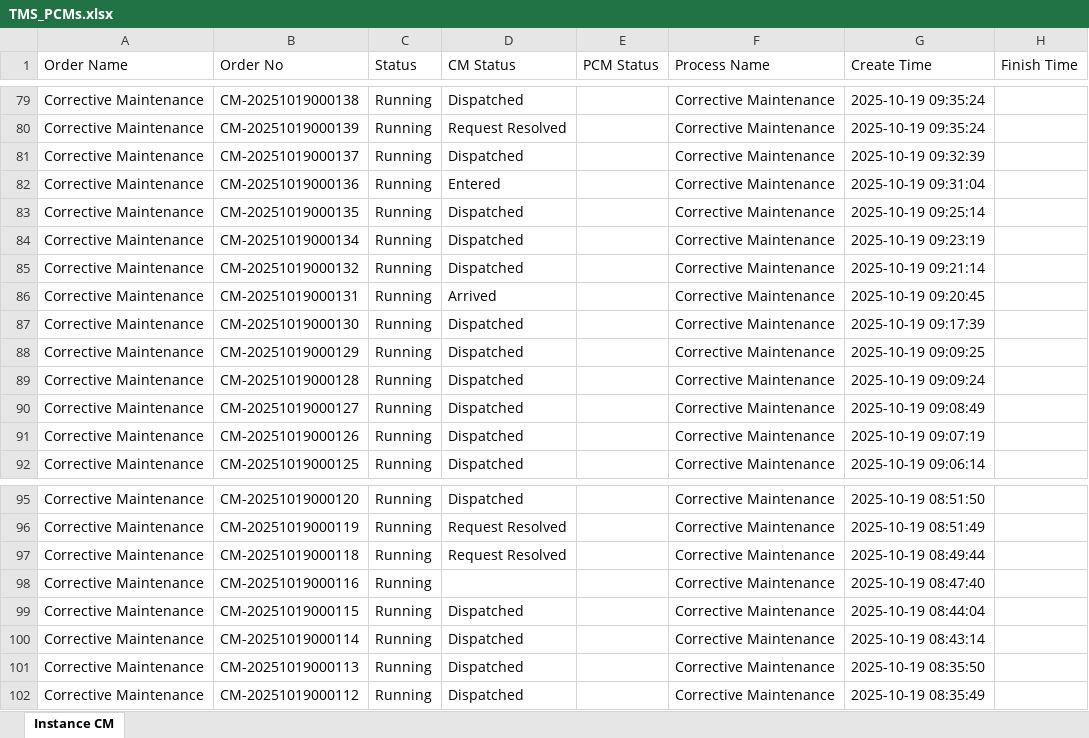
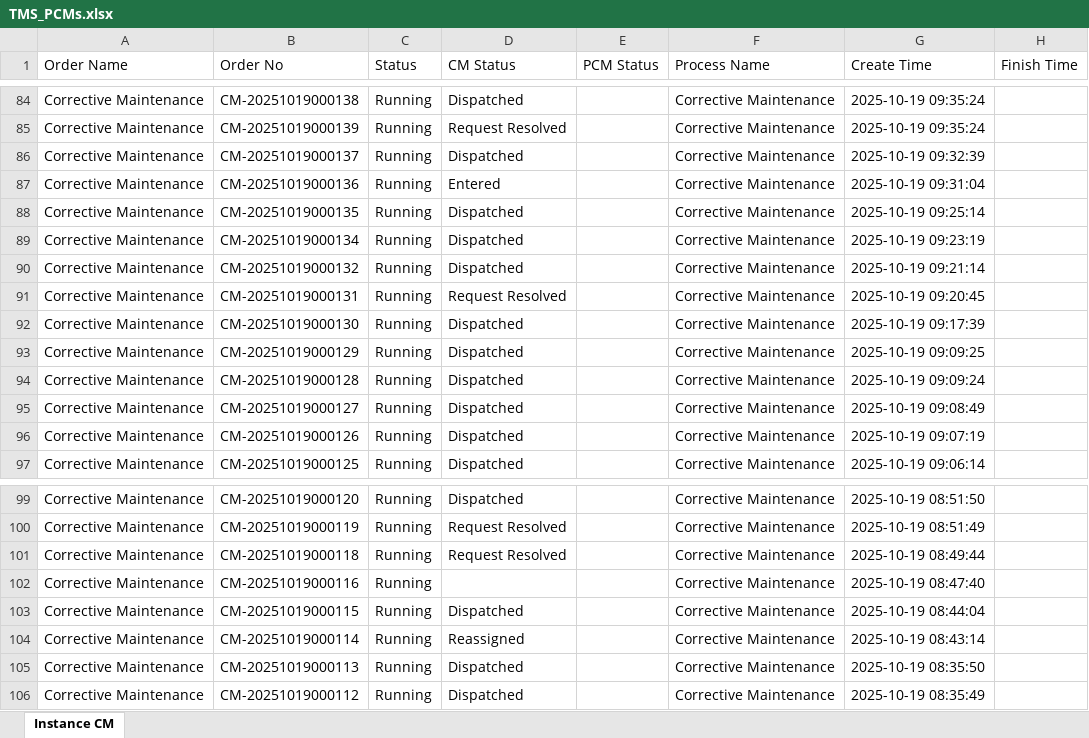
Before and after one commit to decosaro/shabakkat, an Excel workbook: TMS_PCMs.xlsx, sheet Instance CM, drawn as a sheet; only a part is shown, gaps mark what is left out; values as stored, in another font and other column widths than the file's, no borders; addresses are those after the commit; the diff covers the shown part only; the diff names each change by its address in the sheet, - before the commit and + after, or states it on an @@ line.

Commit message:
Updated TMS_PCMs.xlsx from OneDrive via Power Automate

```diff
--- a/TMS_PCMs.xlsx (sheet Instance CM)
+++ b/TMS_PCMs.xlsx (sheet Instance CM)
-D91 (CM Status): Arrived
+D91 (CM Status): Request Resolved
-D104 (CM Status): Dispatched
+D104 (CM Status): Reassigned
```
Also changed, not shown: 7 added rows, 3 removed rows and 1 edited cell elsewhere in this sheet.
